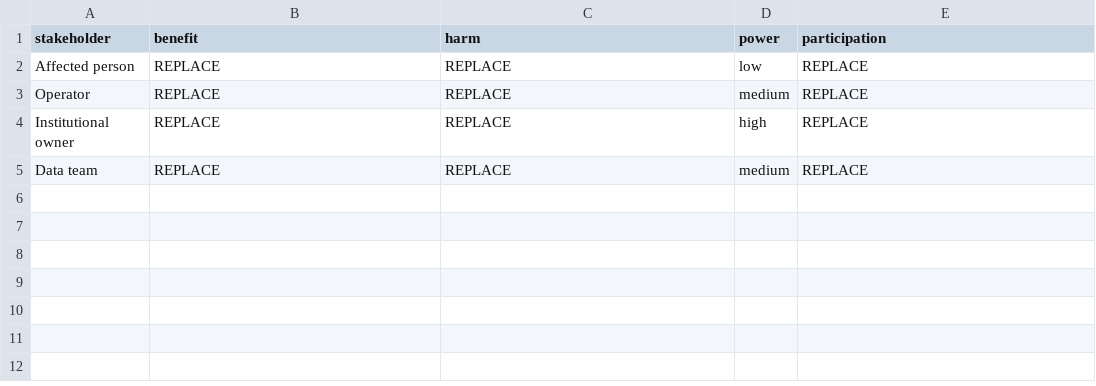
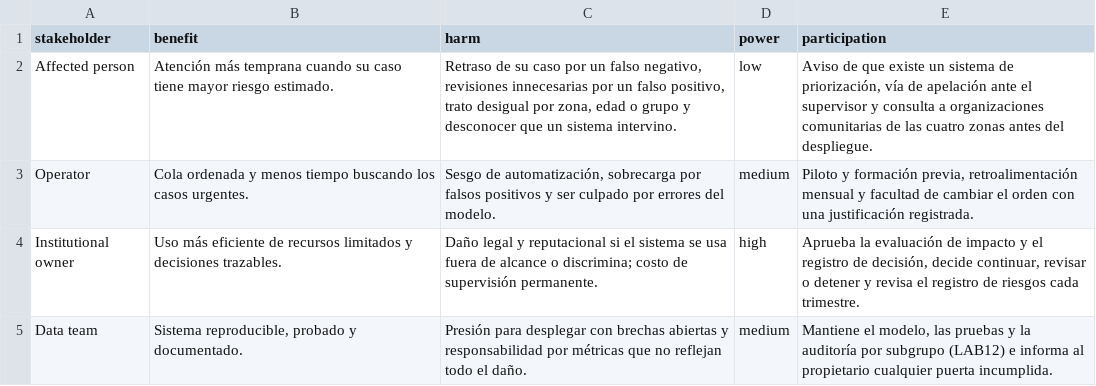
Before and after one commit to talk2hayro-wq/INF-8239-C2-U04.LAB11, a CSV file: student_inputs/stakeholders.csv, drawn as a sheet.

```diff
--- a/student_inputs/stakeholders.csv
+++ b/student_inputs/stakeholders.csv
@@ -1,5 +1,5 @@
 stakeholder,benefit,harm,power,participation
-Affected person,REPLACE,REPLACE,low,REPLACE
-Operator,REPLACE,REPLACE,medium,REPLACE
-Institutional owner,REPLACE,REPLACE,high,REPLACE
-Data team,REPLACE,REPLACE,medium,REPLACE
+Affected person,Atención más temprana cuando su caso tiene mayor riesgo estimado.,"Retraso de su caso por un falso negativo, revisiones innecesarias por un falso positivo, trato desigual por zona, edad o grupo y desconocer que un sistema intervino.",low,"Aviso de que existe un sistema de priorización, vía de apelación ante el supervisor y consulta a organizaciones comunitarias de las cuatro zonas antes del despliegue."
+Operator,Cola ordenada y menos tiempo buscando los casos urgentes.,"Sesgo de automatización, sobrecarga por falsos positivos y ser culpado por errores del modelo.",medium,"Piloto y formación previa, retroalimentación mensual y facultad de cambiar el orden con una justificación registrada."
+Institutional owner,Uso más eficiente de recursos limitados y decisiones trazables.,Daño legal y reputacional si el sistema se usa fuera de alcance o discrimina; costo de supervisión permanente.,high,"Aprueba la evaluación de impacto y el registro de decisión, decide continuar, revisar o detener y revisa el registro de riesgos cada trimestre."
+Data team,"Sistema reproducible, probado y documentado.",Presión para desplegar con brechas abiertas y responsabilidad por métricas que no reflejan todo el daño.,medium,"Mantiene el modelo, las pruebas y la auditoría por subgrupo (LAB12) e informa al propietario cualquier puerta incumplida."
```
Also changed, not shown: student_inputs/risk_register.csv, 6 other files.
